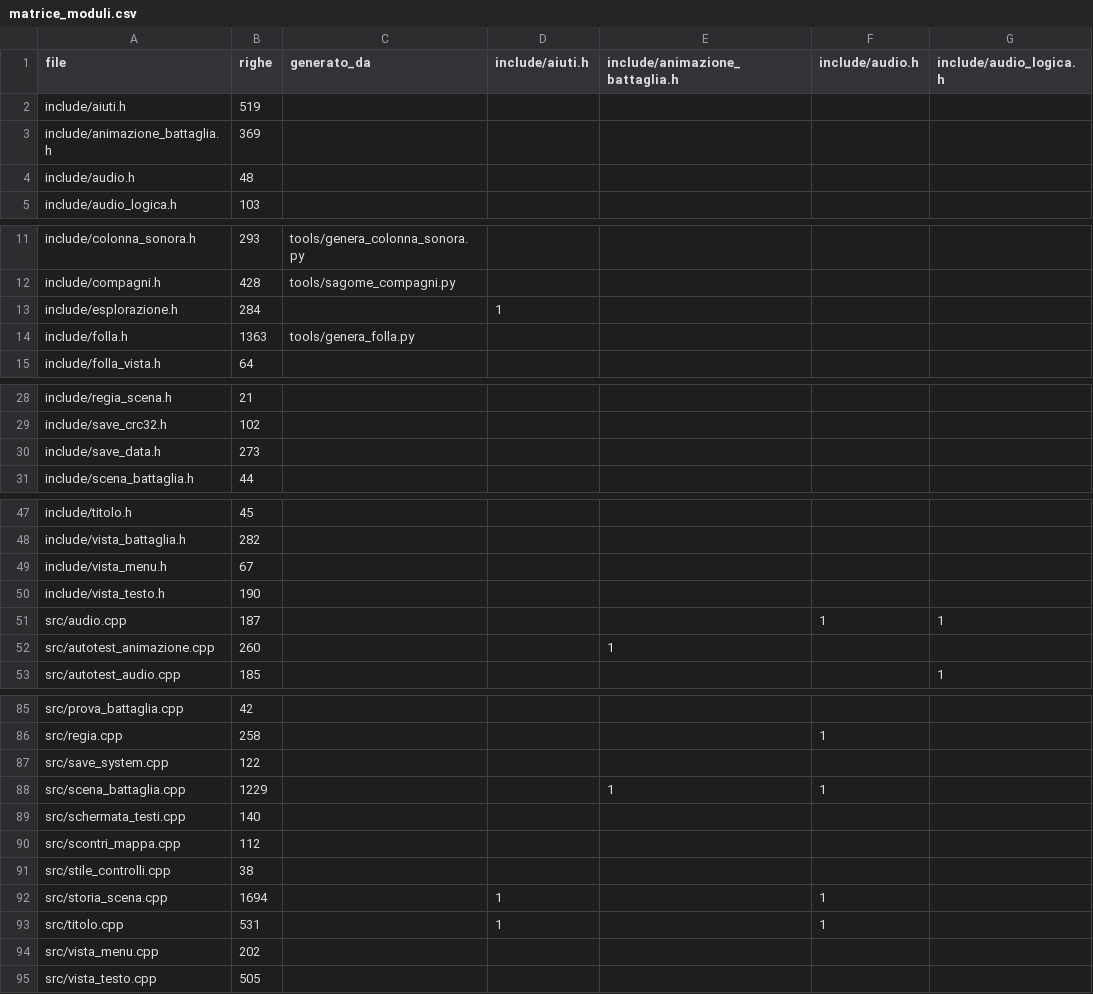
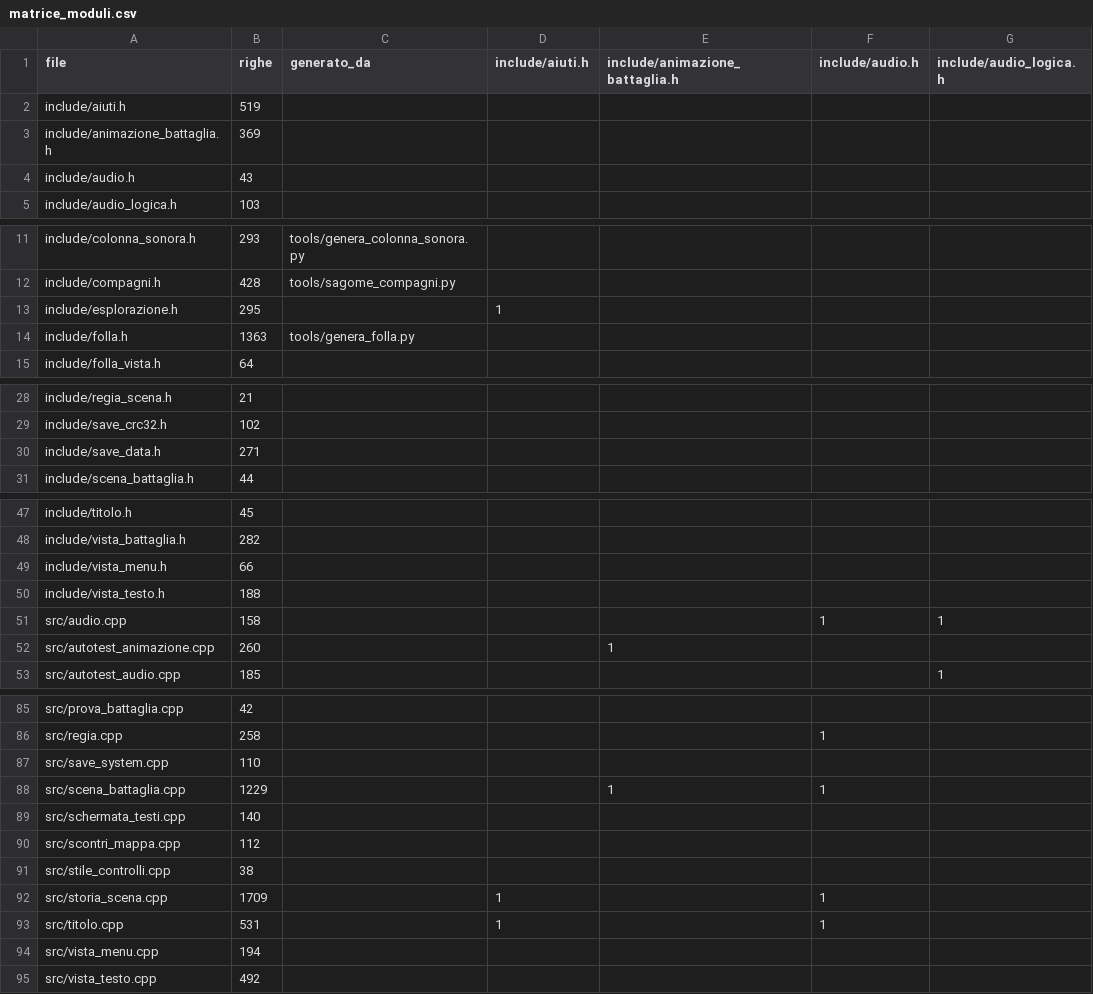
Before and after one commit to vantaggi/gubbio-1151, a CSV file: docs/architettura/matrice_moduli.csv, drawn as a sheet; only a part is shown, gaps mark what is left out; the diff covers the shown part only; the diff names each change by its address in the sheet, - before the commit and + after, or states it on an @@ line.

```diff
--- a/docs/architettura/matrice_moduli.csv
+++ b/docs/architettura/matrice_moduli.csv
-B4 (righe): 48
+B4 (righe): 43
-B13 (righe): 284
+B13 (righe): 295
-B30 (righe): 273
+B30 (righe): 271
-B49 (righe): 67
+B49 (righe): 66
-B50 (righe): 190
+B50 (righe): 188
-B51 (righe): 187
+B51 (righe): 158
-B87 (righe): 122
+B87 (righe): 110
-B92 (righe): 1694
+B92 (righe): 1709
-B94 (righe): 202
+B94 (righe): 194
-B95 (righe): 505
+B95 (righe): 492
```
Also changed, not shown: 1 edited cell elsewhere in this file, 10 other files.
